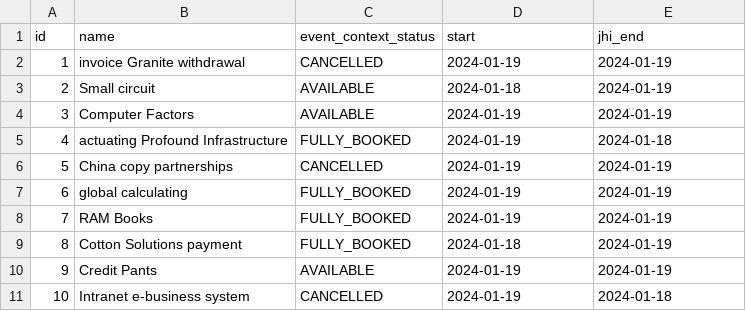
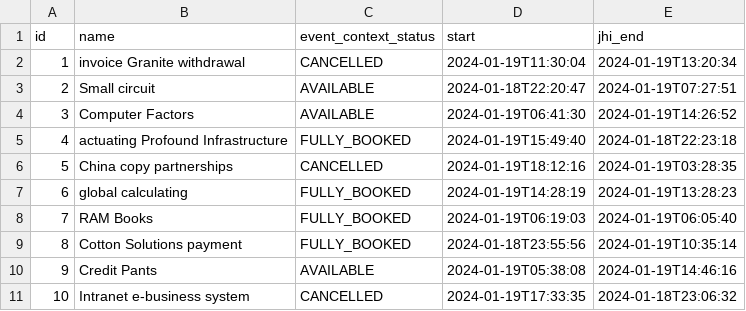
Before and after one commit to kanguran/conference, a CSV file: src/main/resources/config/liquibase/fake-data/event_context.csv, drawn as a sheet.

```diff
--- a/src/main/resources/config/liquibase/fake-data/event_context.csv
+++ b/src/main/resources/config/liquibase/fake-data/event_context.csv
@@ -1,11 +1,11 @@
 id;name;event_context_status;start;jhi_end
-1;invoice Granite withdrawal;CANCELLED;2024-01-19;2024-01-19
-2;Small circuit;AVAILABLE;2024-01-18;2024-01-19
-3;Computer Factors;AVAILABLE;2024-01-19;2024-01-19
-4;actuating Profound Infrastructure;FULLY_BOOKED;2024-01-19;2024-01-18
-5;China copy partnerships;CANCELLED;2024-01-19;2024-01-19
-6;global calculating;FULLY_BOOKED;2024-01-19;2024-01-19
-7;RAM Books;FULLY_BOOKED;2024-01-19;2024-01-19
-8;Cotton Solutions payment;FULLY_BOOKED;2024-01-18;2024-01-19
-9;Credit Pants;AVAILABLE;2024-01-19;2024-01-19
-10;Intranet e-business system;CANCELLED;2024-01-19;2024-01-18
+1;invoice Granite withdrawal;CANCELLED;2024-01-19T11:30:04;2024-01-19T13:20:34
+2;Small circuit;AVAILABLE;2024-01-18T22:20:47;2024-01-19T07:27:51
+3;Computer Factors;AVAILABLE;2024-01-19T06:41:30;2024-01-19T14:26:52
+4;actuating Profound Infrastructure;FULLY_BOOKED;2024-01-19T15:49:40;2024-01-18T22:23:18
+5;China copy partnerships;CANCELLED;2024-01-19T18:12:16;2024-01-19T03:28:35
+6;global calculating;FULLY_BOOKED;2024-01-19T14:28:19;2024-01-19T13:28:23
+7;RAM Books;FULLY_BOOKED;2024-01-19T06:19:03;2024-01-19T06:05:40
+8;Cotton Solutions payment;FULLY_BOOKED;2024-01-18T23:55:56;2024-01-19T10:35:14
+9;Credit Pants;AVAILABLE;2024-01-19T05:38:08;2024-01-19T14:46:16
+10;Intranet e-business system;CANCELLED;2024-01-19T17:33:35;2024-01-18T23:06:32
```
Also changed, not shown: 50 other files.
